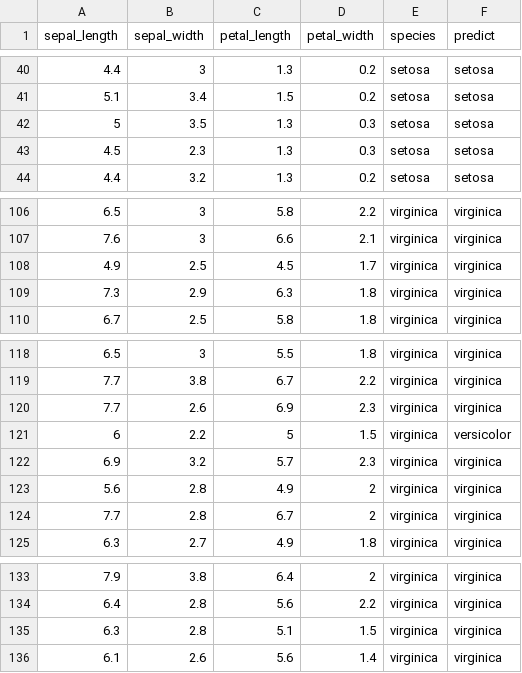
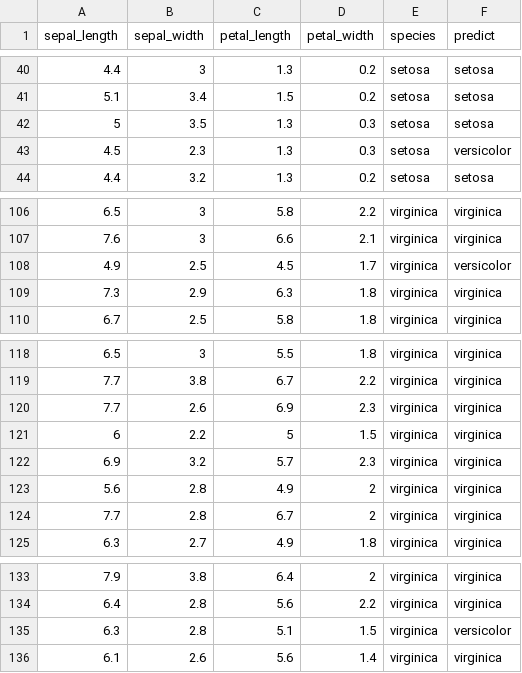
Before and after one commit to Cascading/pattern, a TSV file: data/iris.svm.tsv, drawn as a sheet; only a part is shown, gaps mark what is left out.

```diff
--- a/data/iris.svm.tsv
+++ b/data/iris.svm.tsv
@@ -42,3 +42,3 @@ sepal_length	sepal_width	petal_length	petal_width	species	predict
 5	3.5	1.3	0.3	setosa	setosa
-4.5	2.3	1.3	0.3	setosa	setosa
+4.5	2.3	1.3	0.3	setosa	versicolor
 4.4	3.2	1.3	0.2	setosa	setosa
@@ -107,3 +107,3 @@ sepal_length	sepal_width	petal_length	petal_width	species	predict
 7.6	3	6.6	2.1	virginica	virginica
-4.9	2.5	4.5	1.7	virginica	virginica
+4.9	2.5	4.5	1.7	virginica	versicolor
 7.3	2.9	6.3	1.8	virginica	virginica
@@ -120,3 +120,3 @@ sepal_length	sepal_width	petal_length	petal_width	species	predict
 7.7	2.6	6.9	2.3	virginica	virginica
-6	2.2	5	1.5	virginica	versicolor
+6	2.2	5	1.5	virginica	virginica
 6.9	3.2	5.7	2.3	virginica	virginica
@@ -134,3 +134,3 @@ sepal_length	sepal_width	petal_length	petal_width	species	predict
 6.4	2.8	5.6	2.2	virginica	virginica
-6.3	2.8	5.1	1.5	virginica	virginica
+6.3	2.8	5.1	1.5	virginica	versicolor
 6.1	2.6	5.6	1.4	virginica	virginica
```
Also changed, not shown: data/iris.kmeans.tsv, data/iris.lm_p.tsv, 18 other files.
